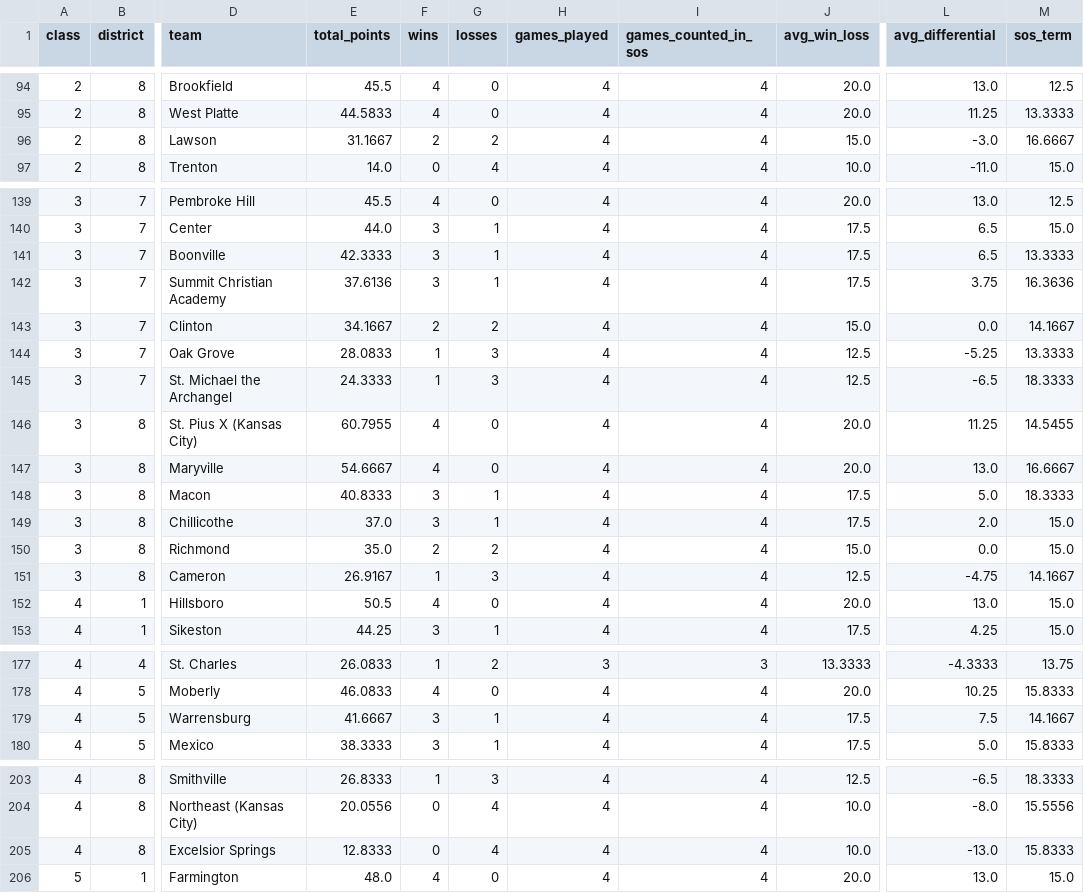
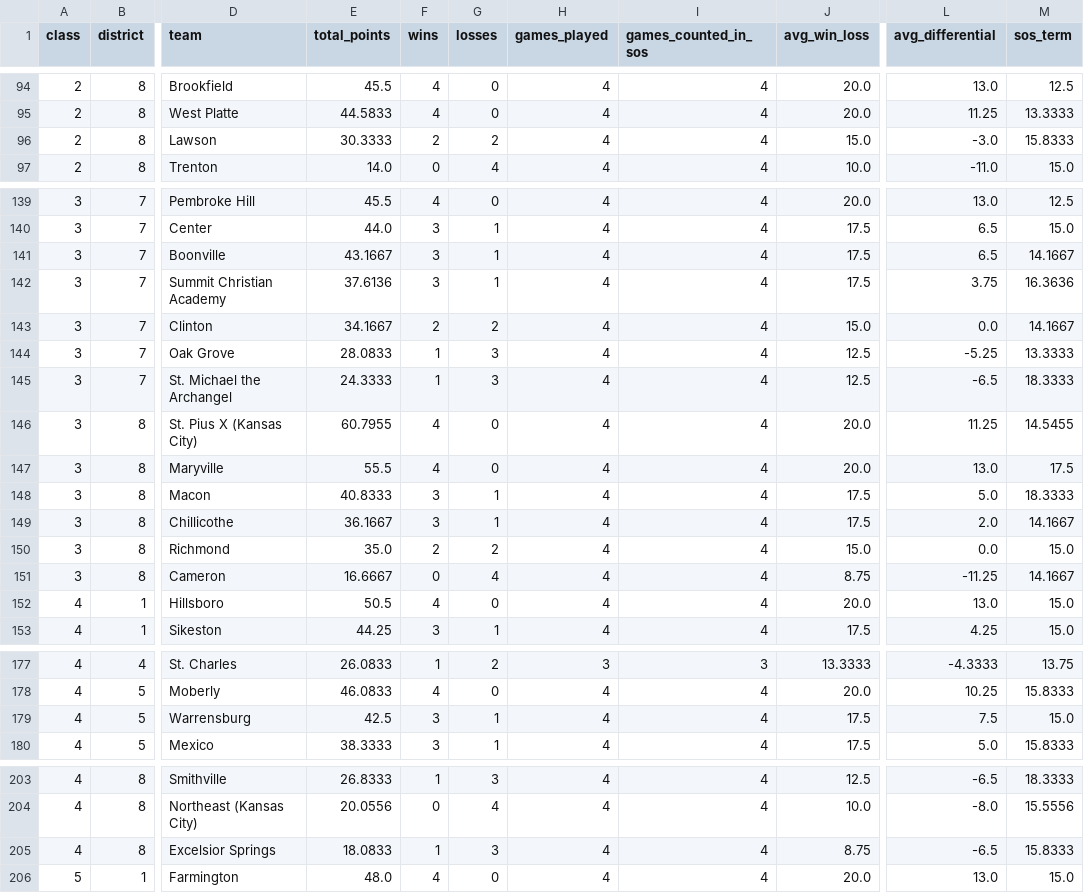
Before and after one commit to AllMOSports/football-ratings-2026, a CSV file: district_points_2026.csv, drawn as a sheet; only a part is shown, gaps mark what is left out; the diff covers the shown part only; the diff names each change by its address in the sheet, - before the commit and + after, or states it on an @@ line.

```diff
--- a/district_points_2026.csv
+++ b/district_points_2026.csv
-E96 (total_points): 31.1667
+E96 (total_points): 30.3333
-M96 (sos_term): 16.6667
+M96 (sos_term): 15.8333
-E141 (total_points): 42.3333
+E141 (total_points): 43.1667
-M141 (sos_term): 13.3333
+M141 (sos_term): 14.1667
-E147 (total_points): 54.6667
+E147 (total_points): 55.5
-M147 (sos_term): 16.6667
+M147 (sos_term): 17.5
-E149 (total_points): 37.0
+E149 (total_points): 36.1667
-M149 (sos_term): 15.0
+M149 (sos_term): 14.1667
-E151 (total_points): 26.9167
+E151 (total_points): 16.6667
-F151 (wins): 1
+F151 (wins): 0
-G151 (losses): 3
+G151 (losses): 4
-J151 (avg_win_loss): 12.5
+J151 (avg_win_loss): 8.75
-L151 (avg_differential): -4.75
+L151 (avg_differential): -11.25
-E179 (total_points): 41.6667
+E179 (total_points): 42.5
-M179 (sos_term): 14.1667
+M179 (sos_term): 15.0
-E205 (total_points): 12.8333
+E205 (total_points): 18.0833
-F205 (wins): 0
+F205 (wins): 1
-G205 (losses): 4
+G205 (losses): 3
-J205 (avg_win_loss): 10.0
+J205 (avg_win_loss): 8.75
-L205 (avg_differential): -13.0
+L205 (avg_differential): -6.5
```
Also changed, not shown: 2 edited cells elsewhere in this file, 1 other file.
